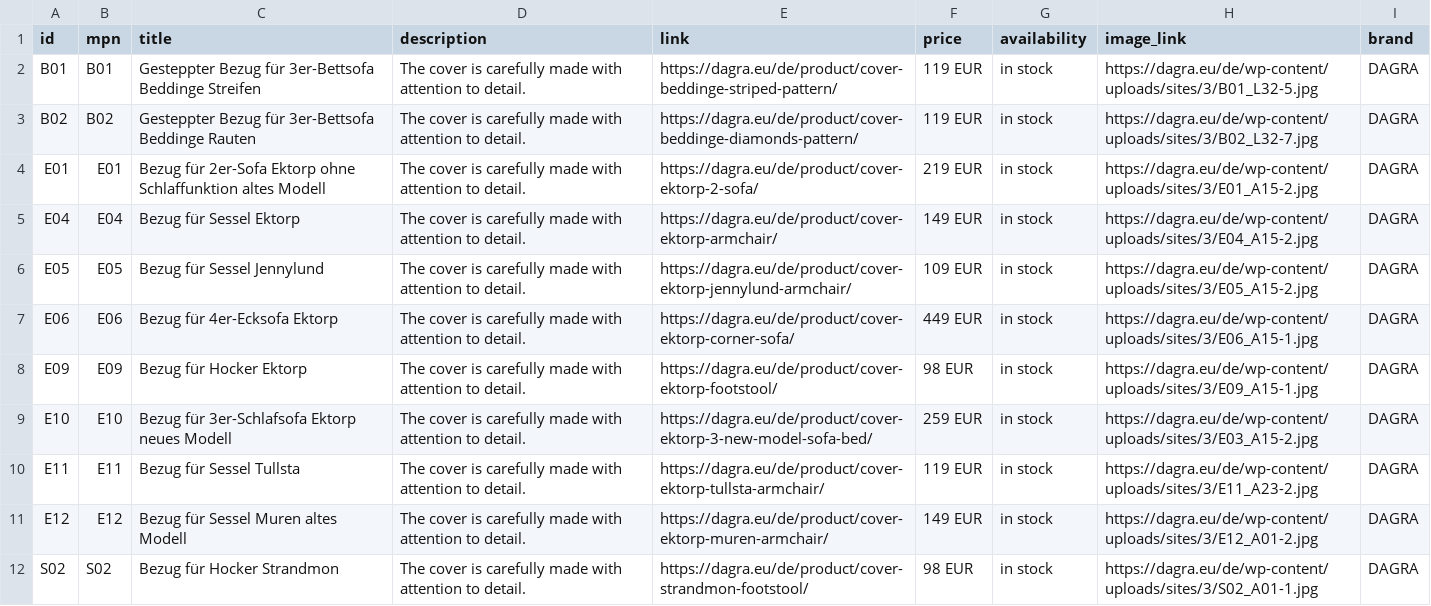
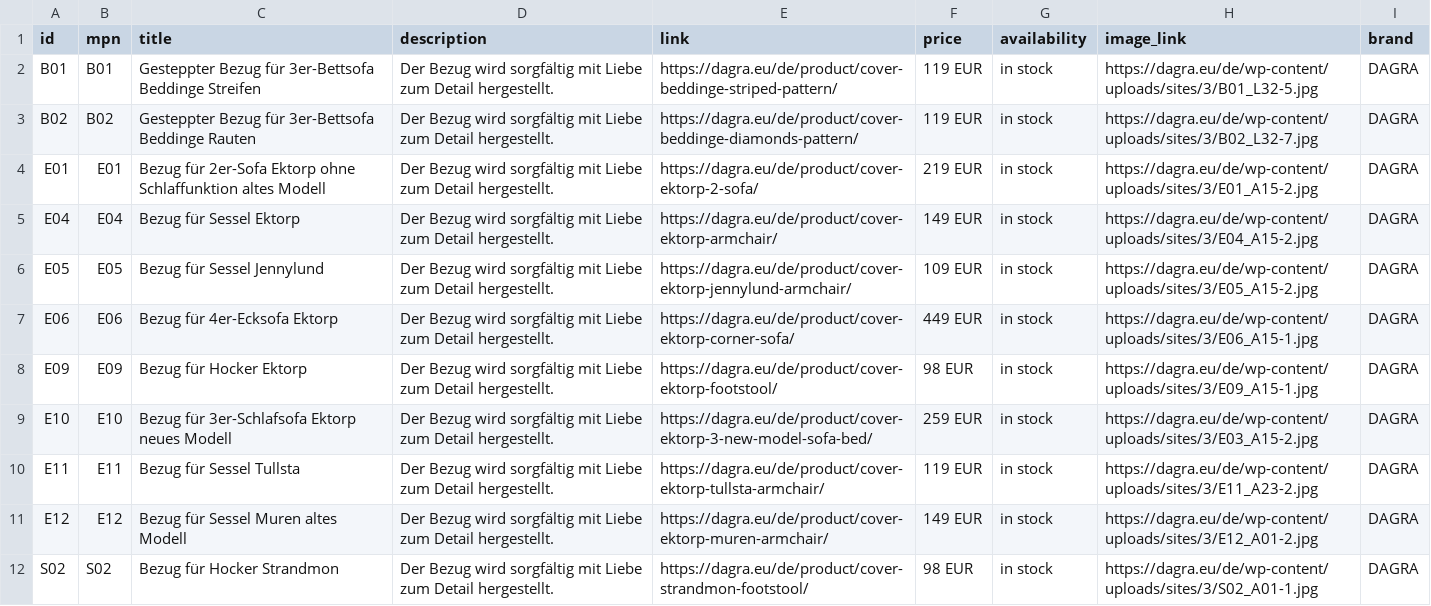
Before and after one commit to DAGRAEU/ProductFeed, a CSV file: google_DE.csv, drawn as a sheet; only a part is shown; the diff covers the shown part only.

Commit message:
2023-09-29T12:34:58.354Z

```diff
--- a/google_DE.csv
+++ b/google_DE.csv
@@ -1,12 +1,12 @@
 id,mpn,title,description,link,price,availability,image_link,brand
-B01,B01,Gesteppter Bezug für 3er-Bettsofa Beddinge Streifen,The cover is carefully made with attention to detail.,https://dagra.eu/de/product/cover-beddinge-striped-pattern/,119 EUR,in stock,https://dagra.eu/de/wp-content/uploads/sites/3/B01_L32-5.jpg,DAGRA
-B02,B02,Gesteppter Bezug für 3er-Bettsofa Beddinge Rauten,The cover is carefully made with attention to detail.,https://dagra.eu/de/product/cover-beddinge-diamonds-pattern/,119 EUR,in stock,https://dagra.eu/de/wp-content/uploads/sites/3/B02_L32-7.jpg,DAGRA
-E01,E01,Bezug für 2er-Sofa Ektorp ohne Schlaffunktion altes Modell,The cover is carefully made with attention to detail.,https://dagra.eu/de/product/cover-ektorp-2-sofa/,219 EUR,in stock,https://dagra.eu/de/wp-content/uploads/sites/3/E01_A15-2.jpg,DAGRA
-E04,E04,Bezug für Sessel Ektorp,The cover is carefully made with attention to detail.,https://dagra.eu/de/product/cover-ektorp-armchair/,149 EUR,in stock,https://dagra.eu/de/wp-content/uploads/sites/3/E04_A15-2.jpg,DAGRA
-E05,E05,Bezug für Sessel Jennylund,The cover is carefully made with attention to detail.,https://dagra.eu/de/product/cover-ektorp-jennylund-armchair/,109 EUR,in stock,https://dagra.eu/de/wp-content/uploads/sites/3/E05_A15-2.jpg,DAGRA
-E06,E06,Bezug für 4er-Ecksofa Ektorp,The cover is carefully made with attention to detail.,https://dagra.eu/de/product/cover-ektorp-corner-sofa/,449 EUR,in stock,https://dagra.eu/de/wp-content/uploads/sites/3/E06_A15-1.jpg,DAGRA
-E09,E09,Bezug für Hocker Ektorp,The cover is carefully made with attention to detail.,https://dagra.eu/de/product/cover-ektorp-footstool/,98 EUR,in stock,https://dagra.eu/de/wp-content/uploads/sites/3/E09_A15-1.jpg,DAGRA
-E10,E10,Bezug für 3er-Schlafsofa Ektorp neues Modell,The cover is carefully made with attention to detail.,https://dagra.eu/de/product/cover-ektorp-3-new-model-sofa-bed/,259 EUR,in stock,https://dagra.eu/de/wp-content/uploads/sites/3/E03_A15-2.jpg,DAGRA
-E11,E11,Bezug für Sessel Tullsta,The cover is carefully made with attention to detail.,https://dagra.eu/de/product/cover-ektorp-tullsta-armchair/,119 EUR,in stock,https://dagra.eu/de/wp-content/uploads/sites/3/E11_A23-2.jpg ,DAGRA
-E12,E12,Bezug für Sessel Muren altes Modell,The cover is carefully made with attention to detail.,https://dagra.eu/de/product/cover-ektorp-muren-armchair/,149 EUR,in stock,https://dagra.eu/de/wp-content/uploads/sites/3/E12_A01-2.jpg,DAGRA
-S02,S02,Bezug für Hocker Strandmon,The cover is carefully made with attention to detail.,https://dagra.eu/de/product/cover-strandmon-footstool/,98 EUR,in stock,https://dagra.eu/de/wp-content/uploads/sites/3/S02_A01-1.jpg,DAGRA
+B01,B01,Gesteppter Bezug für 3er-Bettsofa Beddinge Streifen,Der Bezug wird sorgfältig mit Liebe zum Detail hergestellt.,https://dagra.eu/de/product/cover-beddinge-striped-pattern/,119 EUR,in stock,https://dagra.eu/de/wp-content/uploads/sites/3/B01_L32-5.jpg,DAGRA
+B02,B02,Gesteppter Bezug für 3er-Bettsofa Beddinge Rauten,Der Bezug wird sorgfältig mit Liebe zum Detail hergestellt.,https://dagra.eu/de/product/cover-beddinge-diamonds-pattern/,119 EUR,in stock,https://dagra.eu/de/wp-content/uploads/sites/3/B02_L32-7.jpg,DAGRA
+E01,E01,Bezug für 2er-Sofa Ektorp ohne Schlaffunktion altes Modell,Der Bezug wird sorgfältig mit Liebe zum Detail hergestellt.,https://dagra.eu/de/product/cover-ektorp-2-sofa/,219 EUR,in stock,https://dagra.eu/de/wp-content/uploads/sites/3/E01_A15-2.jpg,DAGRA
+E04,E04,Bezug für Sessel Ektorp,Der Bezug wird sorgfältig mit Liebe zum Detail hergestellt.,https://dagra.eu/de/product/cover-ektorp-armchair/,149 EUR,in stock,https://dagra.eu/de/wp-content/uploads/sites/3/E04_A15-2.jpg,DAGRA
+E05,E05,Bezug für Sessel Jennylund,Der Bezug wird sorgfältig mit Liebe zum Detail hergestellt.,https://dagra.eu/de/product/cover-ektorp-jennylund-armchair/,109 EUR,in stock,https://dagra.eu/de/wp-content/uploads/sites/3/E05_A15-2.jpg,DAGRA
+E06,E06,Bezug für 4er-Ecksofa Ektorp,Der Bezug wird sorgfältig mit Liebe zum Detail hergestellt.,https://dagra.eu/de/product/cover-ektorp-corner-sofa/,449 EUR,in stock,https://dagra.eu/de/wp-content/uploads/sites/3/E06_A15-1.jpg,DAGRA
+E09,E09,Bezug für Hocker Ektorp,Der Bezug wird sorgfältig mit Liebe zum Detail hergestellt.,https://dagra.eu/de/product/cover-ektorp-footstool/,98 EUR,in stock,https://dagra.eu/de/wp-content/uploads/sites/3/E09_A15-1.jpg,DAGRA
+E10,E10,Bezug für 3er-Schlafsofa Ektorp neues Modell,Der Bezug wird sorgfältig mit Liebe zum Detail hergestellt.,https://dagra.eu/de/product/cover-ektorp-3-new-model-sofa-bed/,259 EUR,in stock,https://dagra.eu/de/wp-content/uploads/sites/3/E03_A15-2.jpg,DAGRA
+E11,E11,Bezug für Sessel Tullsta,Der Bezug wird sorgfältig mit Liebe zum Detail hergestellt.,https://dagra.eu/de/product/cover-ektorp-tullsta-armchair/,119 EUR,in stock,https://dagra.eu/de/wp-content/uploads/sites/3/E11_A23-2.jpg ,DAGRA
+E12,E12,Bezug für Sessel Muren altes Modell,Der Bezug wird sorgfältig mit Liebe zum Detail hergestellt.,https://dagra.eu/de/product/cover-ektorp-muren-armchair/,149 EUR,in stock,https://dagra.eu/de/wp-content/uploads/sites/3/E12_A01-2.jpg,DAGRA
+S02,S02,Bezug für Hocker Strandmon,Der Bezug wird sorgfältig mit Liebe zum Detail hergestellt.,https://dagra.eu/de/product/cover-strandmon-footstool/,98 EUR,in stock,https://dagra.eu/de/wp-content/uploads/sites/3/S02_A01-1.jpg,DAGRA
```
Also changed, not shown: 10 edited cells elsewhere in this file.
